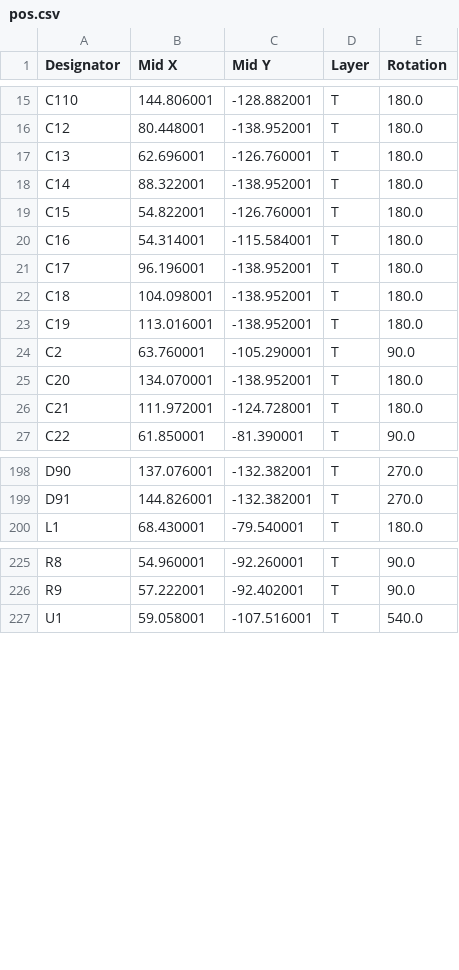
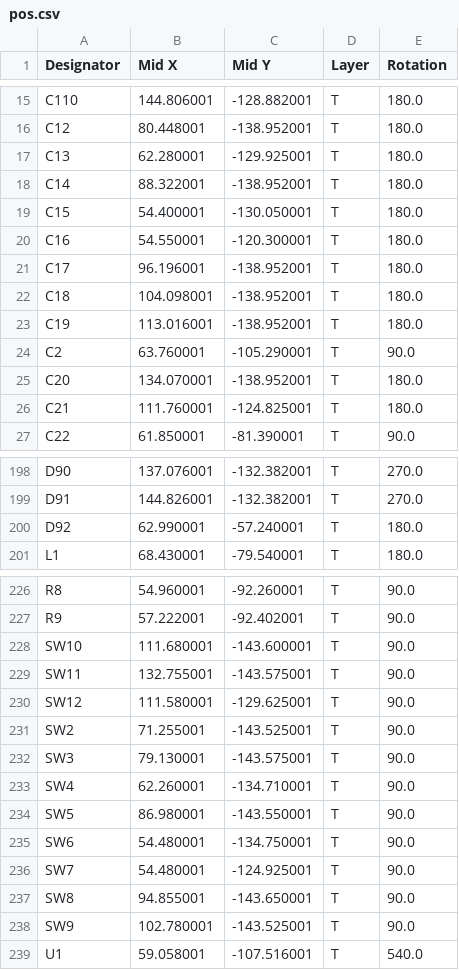
Before and after one commit to renata7zemanova/Logic, a CSV file: HW/fab/pos.csv, drawn as a sheet; only a part is shown, gaps mark what is left out.

```diff
--- a/HW/fab/pos.csv
+++ b/HW/fab/pos.csv
@@ -16,6 +16,6 @@ C110,144.806001,-128.882001,T,180.0
 C12,80.448001,-138.952001,T,180.0
-C13,62.696001,-126.760001,T,180.0
+C13,62.280001,-129.925001,T,180.0
 C14,88.322001,-138.952001,T,180.0
-C15,54.822001,-126.760001,T,180.0
-C16,54.314001,-115.584001,T,180.0
+C15,54.400001,-130.050001,T,180.0
+C16,54.550001,-120.300001,T,180.0
 C17,96.196001,-138.952001,T,180.0
@@ -25,3 +25,3 @@ C2,63.760001,-105.290001,T,90.0
 C20,134.070001,-138.952001,T,180.0
-C21,111.972001,-124.728001,T,180.0
+C21,111.760001,-124.825001,T,180.0
 C22,61.850001,-81.390001,T,90.0
@@ -199,2 +199,3 @@ D90,137.076001,-132.382001,T,270.0
 D91,144.826001,-132.382001,T,270.0
+D92,62.990001,-57.240001,T,180.0
 L1,68.430001,-79.540001,T,180.0
@@ -226,2 +227,13 @@ R8,54.960001,-92.260001,T,90.0
 R9,57.222001,-92.402001,T,90.0
+SW10,111.680001,-143.600001,T,90.0
+SW11,132.755001,-143.575001,T,90.0
+SW12,111.580001,-129.625001,T,90.0
+SW2,71.255001,-143.525001,T,90.0
+SW3,79.130001,-143.575001,T,90.0
+SW4,62.260001,-134.710001,T,90.0
+SW5,86.980001,-143.550001,T,90.0
+SW6,54.480001,-134.750001,T,90.0
+SW7,54.480001,-124.925001,T,90.0
+SW8,94.855001,-143.650001,T,90.0
+SW9,102.780001,-143.525001,T,90.0
 U1,59.058001,-107.516001,T,540.0
```
Also changed, not shown: HW/fab/bom.csv, 35 other files.
